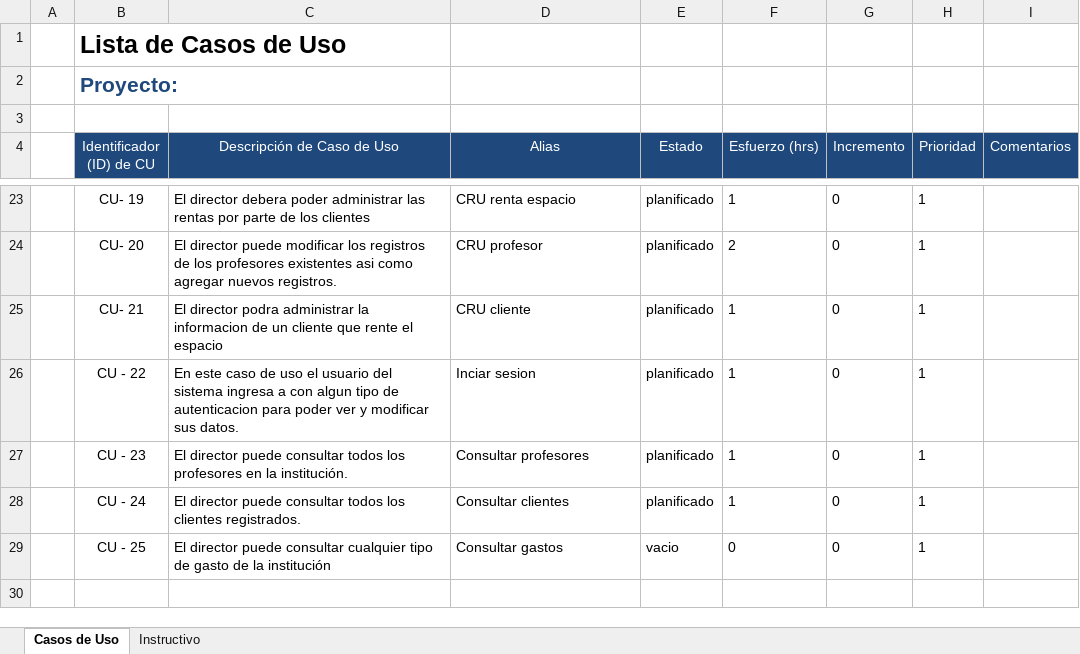
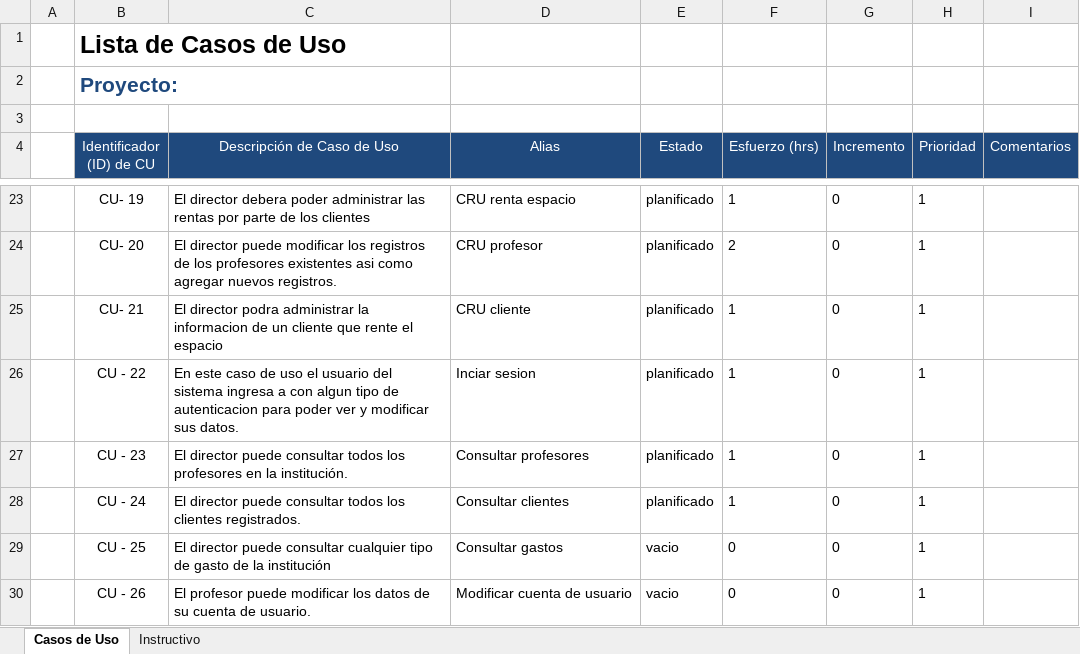
Before and after one commit to Senzho/DesarrolloSoftwareISO, an Excel workbook: Plantillas/Plantilla de Casos de Uso.xlsx, sheet Casos de Uso, drawn as a sheet; only a part is shown, gaps mark what is left out; values as stored, in another font and other column widths than the file's, no borders; the diff names each change by its address in the sheet, - before the commit and + after, or states it on an @@ line.

Commit message:
Descripción de caso de uso 26, diagrama de robustez, secuencia y correcciones menores.
Se crea el diagrama de robustez, secuencia, descripción de caso de uso y mockup del caso de usomodificar cuenta de usuario, asi como correcciones  menores.

```diff
--- a/Plantillas/Plantilla de Casos de Uso.xlsx (sheet Casos de Uso)
+++ b/Plantillas/Plantilla de Casos de Uso.xlsx (sheet Casos de Uso)
+row 30:  | CU - 26 | El profesor puede modificar los datos de su cuenta de usuario. | Modificar cuenta de usuario | vacio | 0 | 0 | 1
```
Also changed, not shown: Plantillas/Plantilla Lista de Tareas de la 2da Iteración.xlsx, 7 other files.
